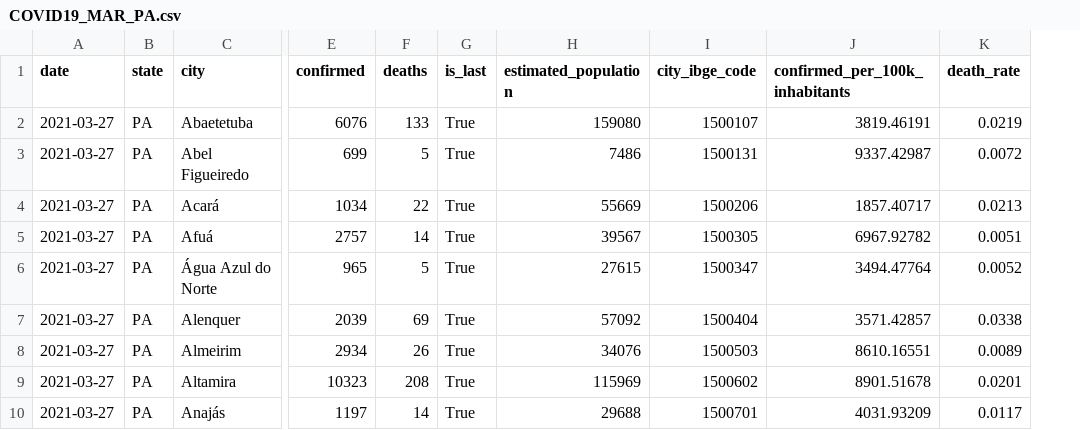
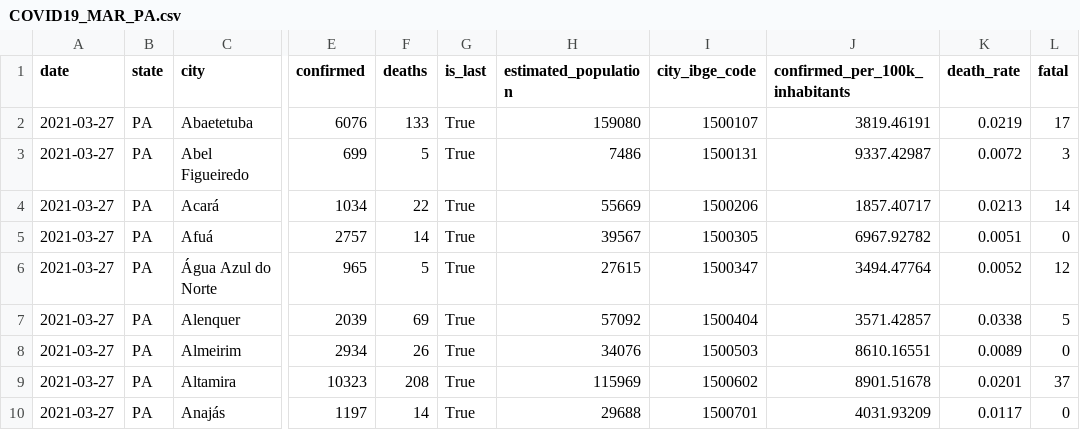
Before and after one commit to MarioDhiego/Mapas_COVID19_Para, a CSV file: COVID19_MAR_PA.csv, drawn as a sheet; only a part is shown, gaps mark what is left out; the diff names each change by its address in the sheet, - before the commit and + after, or states it on an @@ line.

Commit message:
ATUALIZAÇÃO SCRIPT

```diff
--- a/COVID19_MAR_PA.csv
+++ b/COVID19_MAR_PA.csv
+column L (fatal), rows 2-10: 17 | 3 | 14 | 0 | 12 | 5 | 0 | 37 | 0
```
